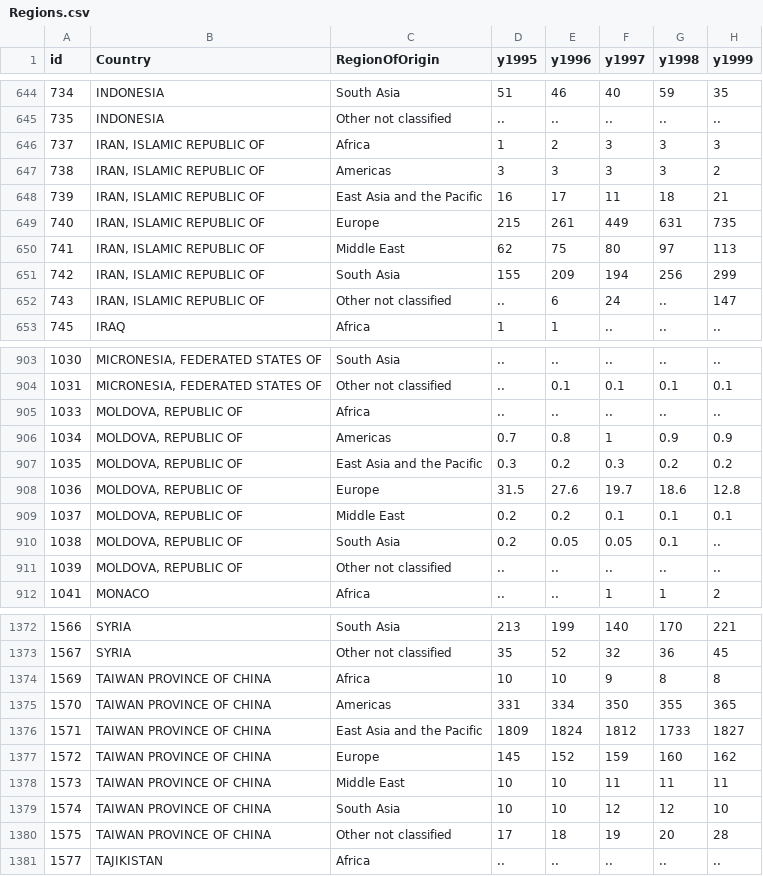
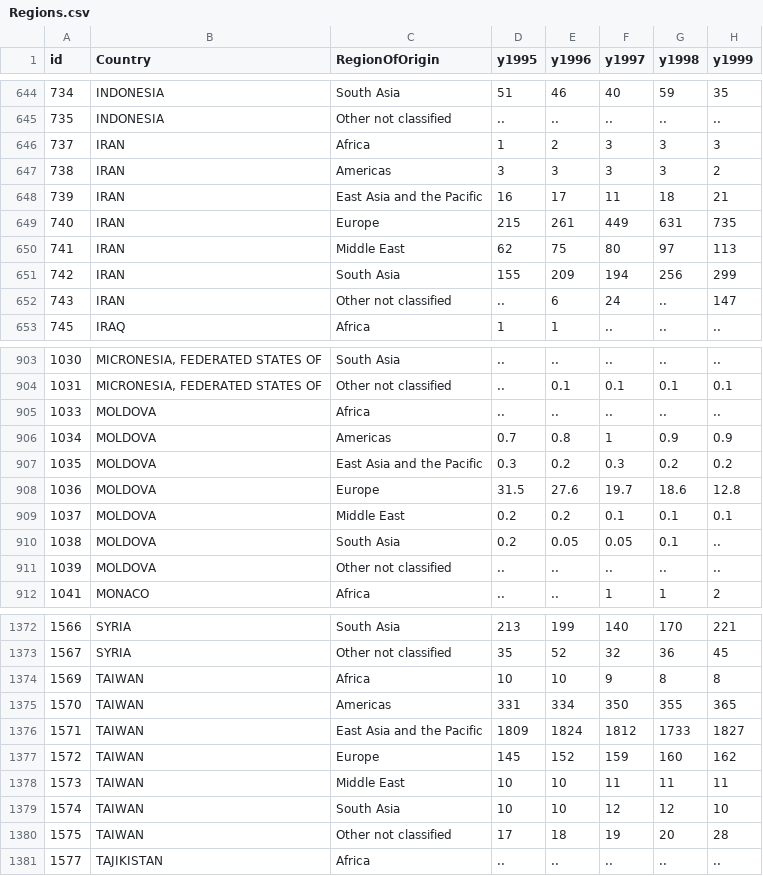
Before and after one commit to EmilBert/TourVis, a CSV file: DataParse/Regions.csv, drawn as a sheet; only a part is shown, gaps mark what is left out; the diff covers the shown part only; the diff names each change by its address in the sheet, - before the commit and + after, or states it on an @@ line.

```diff
--- a/DataParse/Regions.csv
+++ b/DataParse/Regions.csv
-B646:B652 (Country): IRAN, ISLAMIC REPUBLIC OF
+B646:B652 (Country): IRAN
-B905:B911 (Country): MOLDOVA, REPUBLIC OF
+B905:B911 (Country): MOLDOVA
-B1374:B1380 (Country): TAIWAN PROVINCE OF CHINA
+B1374:B1380 (Country): TAIWAN
```
Also changed, not shown: 14 edited cells elsewhere in this file, 1 other file.
